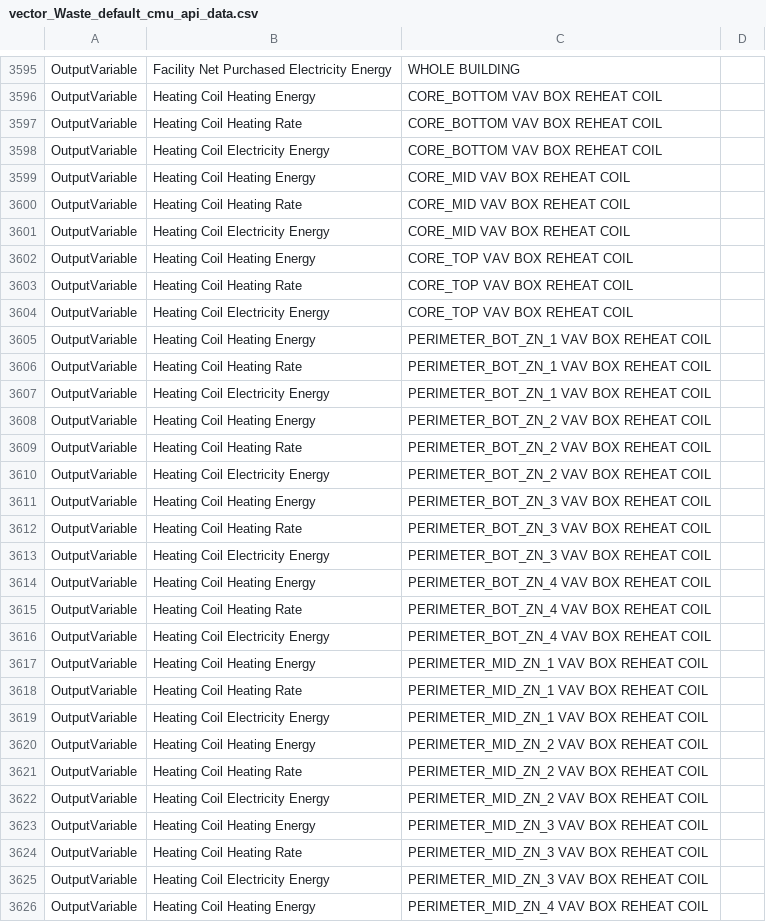
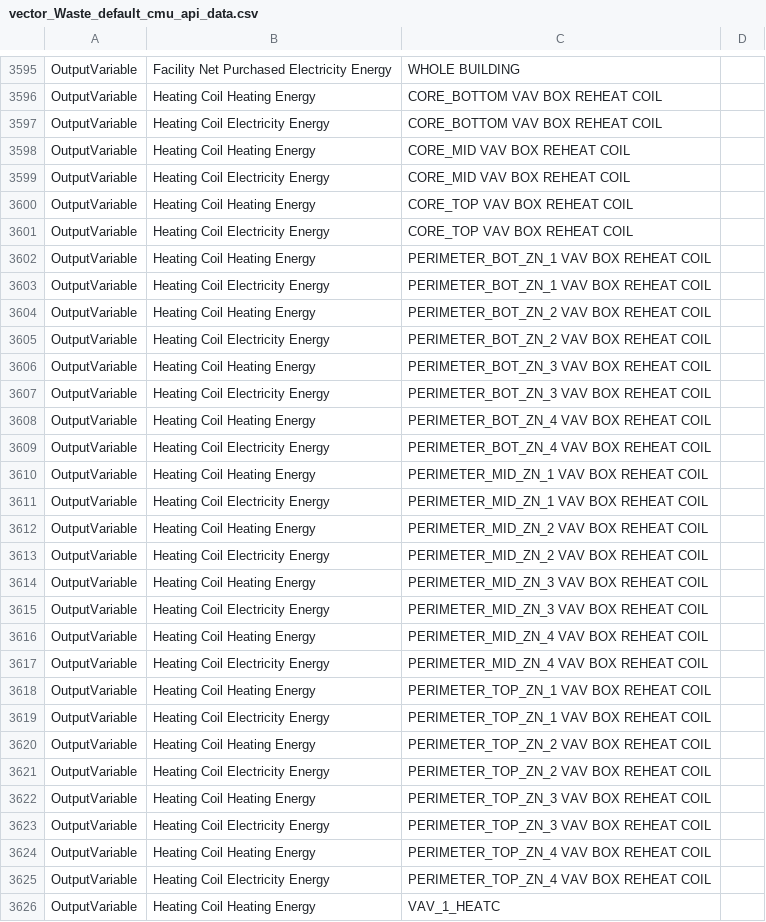
Before and after one commit to xixihaha1995/VCWG_EP_Experiments, a CSV file: A_prepost_processing/DummyChicagoMedOffice_The_Effect_sensWaste_Profile/vector_Waste_default_cmu_api_data.csv, drawn as a sheet; only a part is shown, gaps mark what is left out; the shorter side is filled out with more unchanged rows; the diff covers the shown part only; the diff names each change by its address in the sheet, - before the commit and + after, or states it on an @@ line.

Commit message:
vector case bugs have not been debugged

```diff
--- a/A_prepost_processing/DummyChicagoMedOffice_The_Effect_sensWaste_Profile/vector_Waste_default_cmu_api_data.csv
+++ b/A_prepost_processing/DummyChicagoMedOffice_The_Effect_sensWaste_Profile/vector_Waste_default_cmu_api_data.csv
-row 3597: OutputVariable | Heating Coil Heating Rate | CORE_BOTTOM VAV BOX REHEAT COIL
-row 3600: OutputVariable | Heating Coil Heating Rate | CORE_MID VAV BOX REHEAT COIL
-row 3603: OutputVariable | Heating Coil Heating Rate | CORE_TOP VAV BOX REHEAT COIL
-row 3606: OutputVariable | Heating Coil Heating Rate | PERIMETER_BOT_ZN_1 VAV BOX REHEAT COIL
-row 3609: OutputVariable | Heating Coil Heating Rate | PERIMETER_BOT_ZN_2 VAV BOX REHEAT COIL
-row 3612: OutputVariable | Heating Coil Heating Rate | PERIMETER_BOT_ZN_3 VAV BOX REHEAT COIL
-row 3615: OutputVariable | Heating Coil Heating Rate | PERIMETER_BOT_ZN_4 VAV BOX REHEAT COIL
-row 3618: OutputVariable | Heating Coil Heating Rate | PERIMETER_MID_ZN_1 VAV BOX REHEAT COIL
-row 3621: OutputVariable | Heating Coil Heating Rate | PERIMETER_MID_ZN_2 VAV BOX REHEAT COIL
-row 3624: OutputVariable | Heating Coil Heating Rate | PERIMETER_MID_ZN_3 VAV BOX REHEAT COIL
```
Also changed, not shown: 11 removed rows elsewhere in this file, 17 other files.
